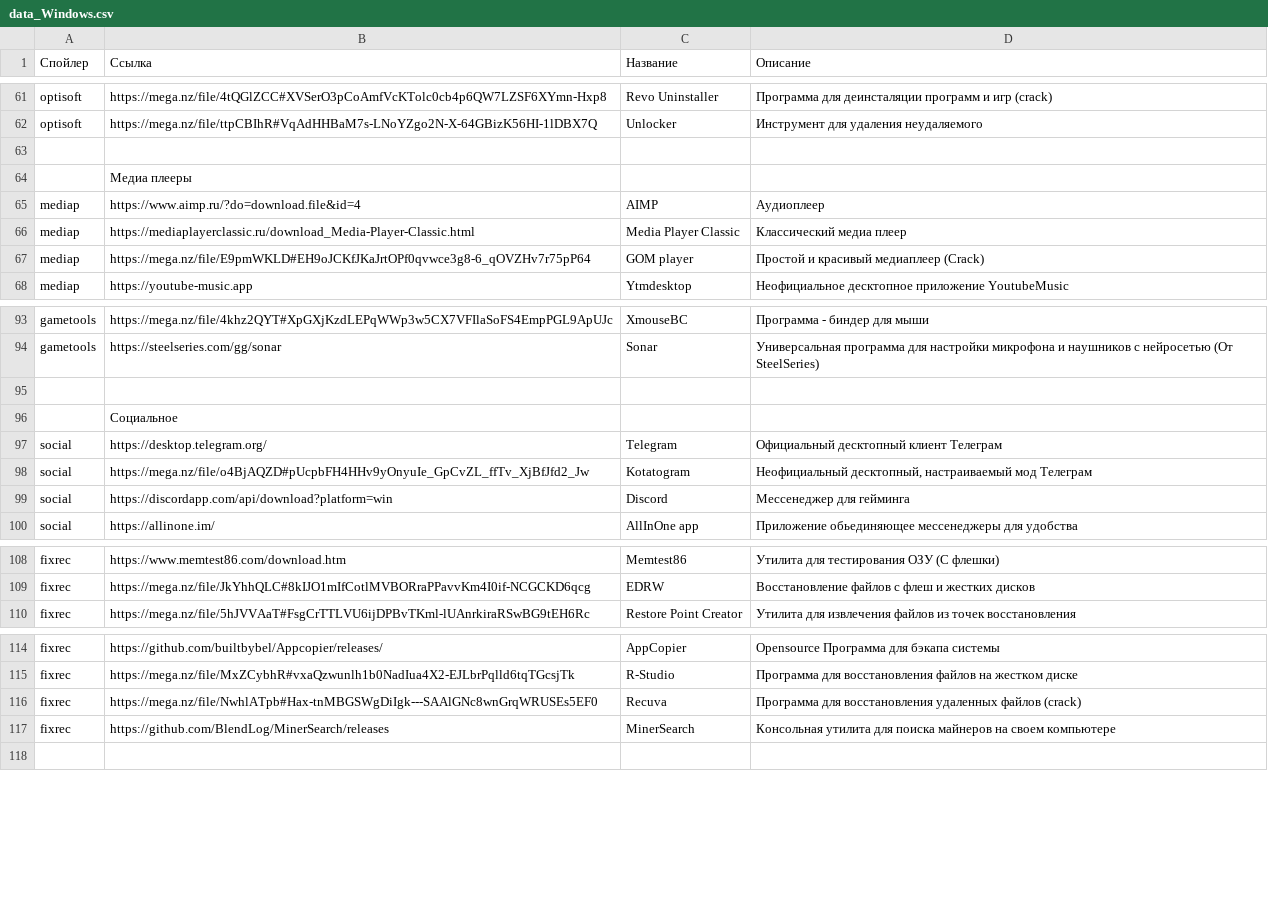
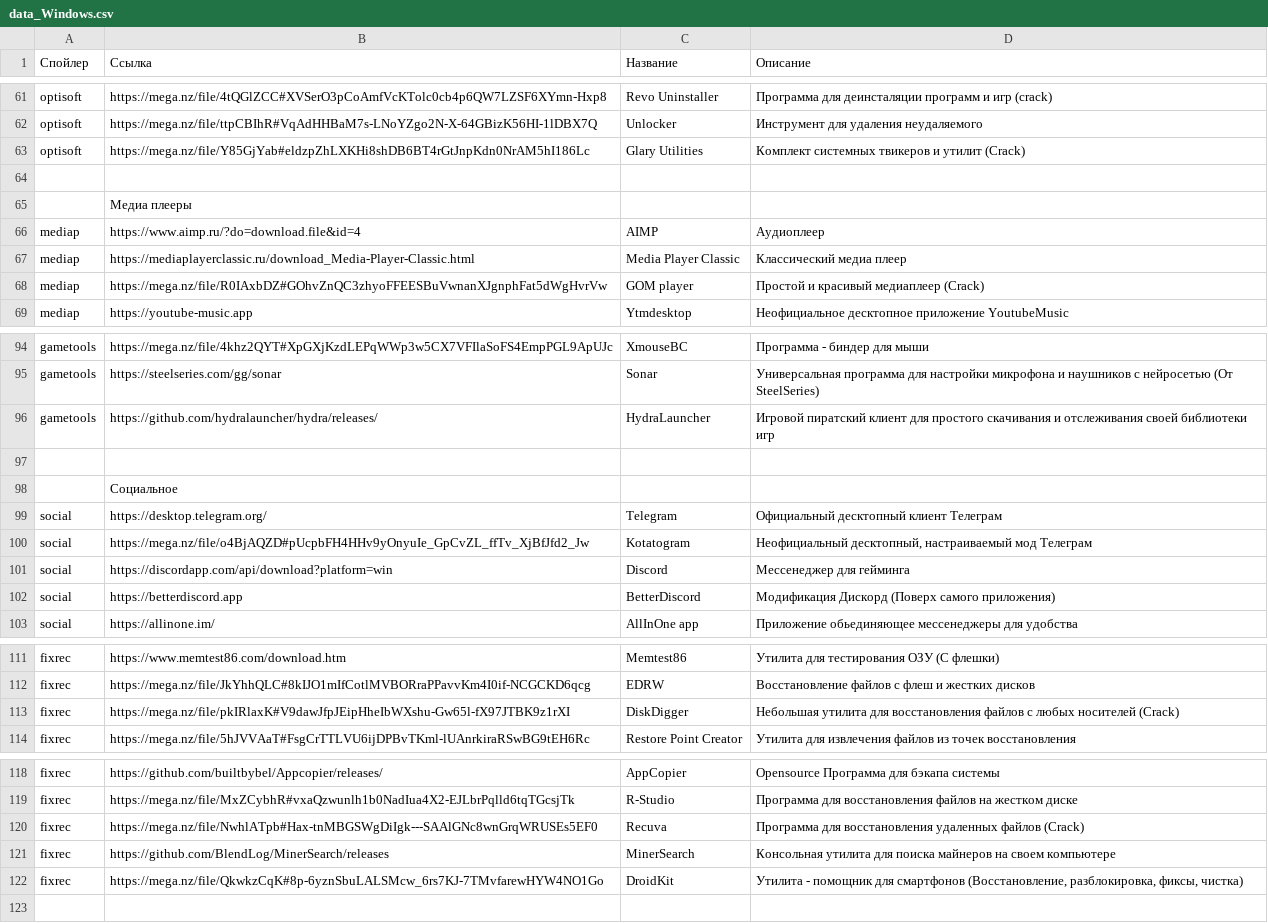
Before and after one commit to app8ook/app8ook.github.io, a CSV file: data/data_Windows.csv, drawn as a sheet; only a part is shown, gaps mark what is left out.

Commit message:
modified:   data/data_Android.csv modified:   data/data_Games.csv modified:   data/data_Links.csv modified:   data/data_Windows.csv

```diff
--- a/data/data_Windows.csv
+++ b/data/data_Windows.csv
@@ -62,2 +62,3 @@ optisoft;https://mega.nz/file/4tQGlZCC#XVSerO3pCoAmfVcKTolc0cb4p6QW7LZSF6XYmn-Hx
 optisoft;https://mega.nz/file/ttpCBIhR#VqAdHHBaM7s-LNoYZgo2N-X-64GBizK56HI-1lDBX7Q;Unlocker;Инструмент для удаления неудаляемого
+optisoft;https://mega.nz/file/Y85GjYab#eldzpZhLXKHi8shDB6BT4rGtJnpKdn0NrAM5hI186Lc;Glary Utilities;Комплект системных твикеров и утилит (Crack)
 ;;;
@@ -66,3 +67,3 @@ mediap;https://www.aimp.ru/?do=download.file&id=4;AIMP;Аудиоплеер
 mediap;https://mediaplayerclassic.ru/download_Media-Player-Classic.html;Media Player Classic;Классический медиа плеер
-mediap;https://mega.nz/file/E9pmWKLD#EH9oJCKfJKaJrtOPf0qvwce3g8-6_qOVZHv7r75pP64;GOM player;Простой и красивый медиаплеер (Crack)
+mediap;https://mega.nz/file/R0IAxbDZ#GOhvZnQC3zhyoFFEESBuVwnanXJgnphFat5dWgHvrVw;GOM player;Простой и красивый медиаплеер (Crack)
 mediap;https://youtube-music.app;Ytmdesktop;Неофициальное десктопное приложение YoutubeMusic
@@ -94,2 +95,3 @@ gametools;https://mega.nz/file/4khz2QYT#XpGXjKzdLEPqWWp3w5CX7VFIlaSoFS4EmpPGL9Ap
 gametools;https://steelseries.com/gg/sonar;Sonar;Универсальная программа для настройки микрофона и наушников с нейросетью (От SteelSeries)
+gametools;https://github.com/hydralauncher/hydra/releases/;HydraLauncher;Игровой пиратский клиент для простого скачивания и отслеживания своей библиотеки игр
 ;;;
@@ -99,2 +101,3 @@ social;https://mega.nz/file/o4BjAQZD#pUcpbFH4HHv9yOnyuIe_GpCvZL_ffTv_XjBfJfd2_Jw
 social;https://discordapp.com/api/download?platform=win;Discord;Мессенеджер для гейминга
+social;https://betterdiscord.app;BetterDiscord;Модификация Дискорд (Поверх самого приложения)
 social;https://allinone.im/;AllInOne app;Приложение обьединяющее мессенеджеры для удобства
@@ -109,2 +112,3 @@ fixrec;https://www.memtest86.com/download.htm;Memtest86;Утилита для т
 fixrec;https://mega.nz/file/JkYhhQLC#8kIJO1mIfCotlMVBORraPPavvKm4I0if-NCGCKD6qcg;EDRW;Восстановление файлов с флеш и жестких дисков
+fixrec;https://mega.nz/file/pkIRlaxK#V9dawJfpJEipHheIbWXshu-Gw65l-fX97JTBK9z1rXI;DiskDigger;Небольшая утилита для восстановления файлов с любых носителей (Crack)
 fixrec;https://mega.nz/file/5hJVVAaT#FsgCrTTLVU6ijDPBvTKml-lUAnrkiraRSwBG9tEH6Rc;Restore Point Creator;Утилита для извлечения файлов из точек восстановления
@@ -115,4 +119,5 @@ fixrec;https://github.com/builtbybel/Appcopier/releases/;AppCopier;Opensource П
 fixrec;https://mega.nz/file/MxZCybhR#vxaQzwunlh1b0NadIua4X2-EJLbrPqlld6tqTGcsjTk;R-Studio;Программа для восстановления файлов на жестком диске
-fixrec;https://mega.nz/file/NwhlATpb#Hax-tnMBGSWgDiIgk---SAAlGNc8wnGrqWRUSEs5EF0;Recuva;Программа для восстановления удаленных файлов (crack)
+fixrec;https://mega.nz/file/NwhlATpb#Hax-tnMBGSWgDiIgk---SAAlGNc8wnGrqWRUSEs5EF0;Recuva;Программа для восстановления удаленных файлов (Crack)
 fixrec;https://github.com/BlendLog/MinerSearch/releases;MinerSearch;Консольная утилита для поиска майнеров на своем компьютере
+fixrec;https://mega.nz/file/QkwkzCqK#8p-6yznSbuLALSMcw_6rs7KJ-7TMvfarewHYW4NO1Go;DroidKit;Утилита - помощник для смартфонов (Восстановление, разблокировка, фиксы, чистка)
 ;;;
```
Also changed, not shown: data/data_Android.csv, data/data_Games.csv, 1 other file.
